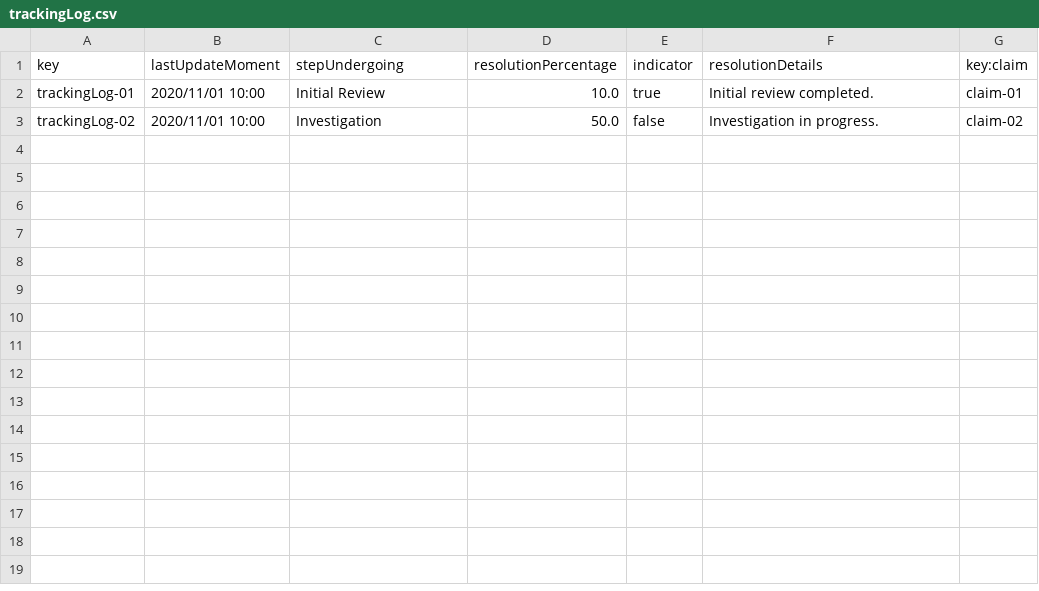
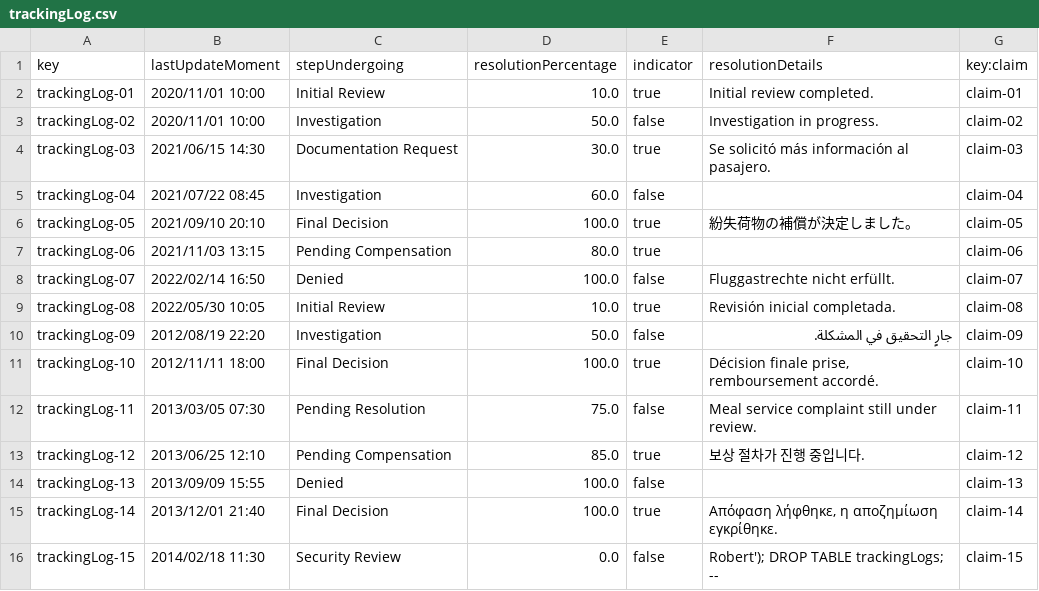
Before and after one commit to DP2-C1-027/AirNav-Logistics-C3, a CSV file: src/main/resources/WEB-INF/data/sample/trackingLog.csv, drawn as a sheet; the diff names each change by its address in the sheet, - before the commit and + after, or states it on an @@ line.

```diff
--- a/src/main/resources/WEB-INF/data/sample/trackingLog.csv
+++ b/src/main/resources/WEB-INF/data/sample/trackingLog.csv
+row 4: trackingLog-03 | 2021/06/15 14:30 | Documentation Request | 30.0 | true | Se solicitó más información al pasajero. | claim-03
+row 5: trackingLog-04 | 2021/07/22 08:45 | Investigation | 60.0 | false |  | claim-04
+row 6: trackingLog-05 | 2021/09/10 20:10 | Final Decision | 100.0 | true | 紛失荷物の補償が決定しました。 | claim-05
+row 7: trackingLog-06 | 2021/11/03 13:15 | Pending Compensation | 80.0 | true |  | claim-06
+row 8: trackingLog-07 | 2022/02/14 16:50 | Denied | 100.0 | false | Fluggastrechte nicht erfüllt. | claim-07
+row 9: trackingLog-08 | 2022/05/30 10:05 | Initial Review | 10.0 | true | Revisión inicial completada. | claim-08
+row 10: trackingLog-09 | 2012/08/19 22:20 | Investigation | 50.0 | false | جارٍ التحقيق في المشكلة. | claim-09
+row 11: trackingLog-10 | 2012/11/11 18:00 | Final Decision | 100.0 | true | Décision finale prise, remboursement accordé. | claim-10
+row 12: trackingLog-11 | 2013/03/05 07:30 | Pending Resolution | 75.0 | false | Meal service complaint still under review. | claim-11
+row 13: trackingLog-12 | 2013/06/25 12:10 | Pending Compensation | 85.0 | true | 보상 절차가 진행 중입니다. | claim-12
+row 14: trackingLog-13 | 2013/09/09 15:55 | Denied | 100.0 | false |  | claim-13
+row 15: trackingLog-14 | 2013/12/01 21:40 | Final Decision | 100.0 | true | Απόφαση λήφθηκε, η αποζημίωση εγκρίθηκε. | claim-14
+row 16: trackingLog-15 | 2014/02/18 11:30 | Security Review | 0.0 | false | Robert'); DROP TABLE trackingLogs; -- | claim-15
```
Also changed, not shown: 13 other files.
